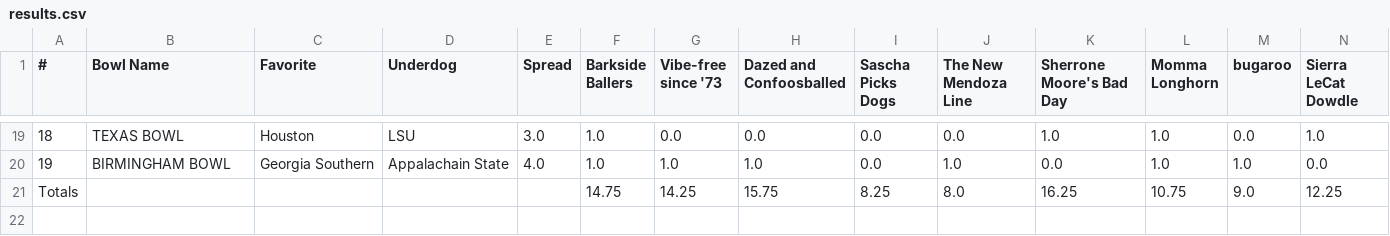
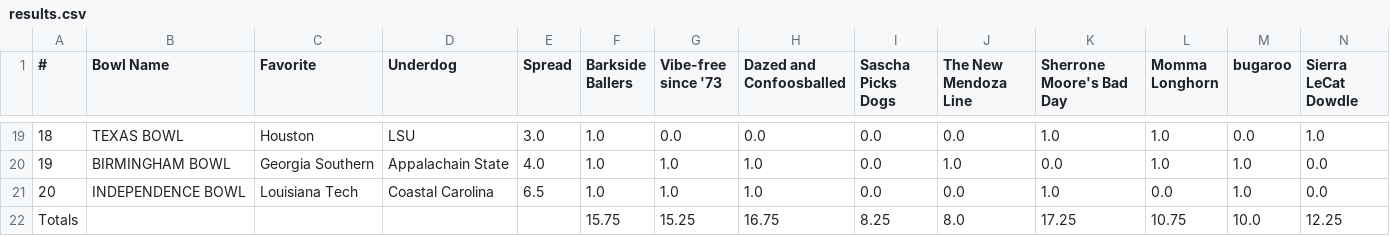
Before and after one commit to jorodo/jorodo.github.io, a CSV file: bowl_pool/2025-2026_Non-CFP/results.csv, drawn as a sheet; only a part is shown, gaps mark what is left out; removed rows and columns are numbered as before the commit, all else as after; rows hold the shown columns only; the diff names each change by its address in the sheet, - before the commit and + after, or states it on an @@ line.

Commit message:
la tech w

```diff
--- a/bowl_pool/2025-2026_Non-CFP/results.csv
+++ b/bowl_pool/2025-2026_Non-CFP/results.csv
-row 21: Totals |  |  |  |  | 14.75 | 14.25 | 15.75 | 8.25 | 8.0 | 16.25 | 10.75 | 9.0 | 12.25
+row 21: 20 | INDEPENDENCE BOWL | Louisiana Tech | Coastal Carolina | 6.5 | 1.0 | 1.0 | 1.0 | 0.0 | 0.0 | 1.0 | 0.0 | 1.0 | 0.0
+row 22: Totals |  |  |  |  | 15.75 | 15.25 | 16.75 | 8.25 | 8.0 | 17.25 | 10.75 | 10.0 | 12.25
```
Also changed, not shown: bowl_pool/2025-2026/rankings.csv, bowl_pool/2025-2026/results.csv, 24 other files.
